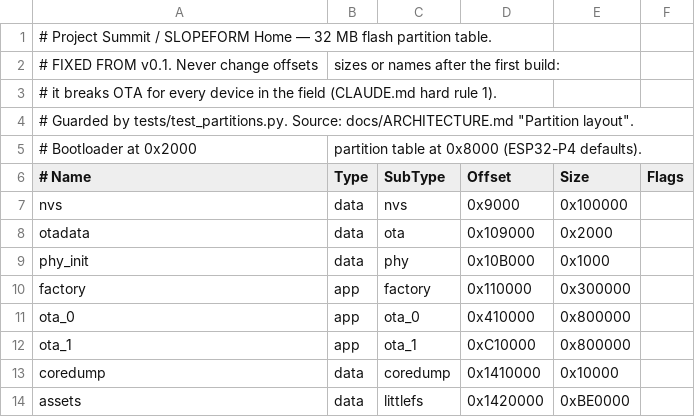
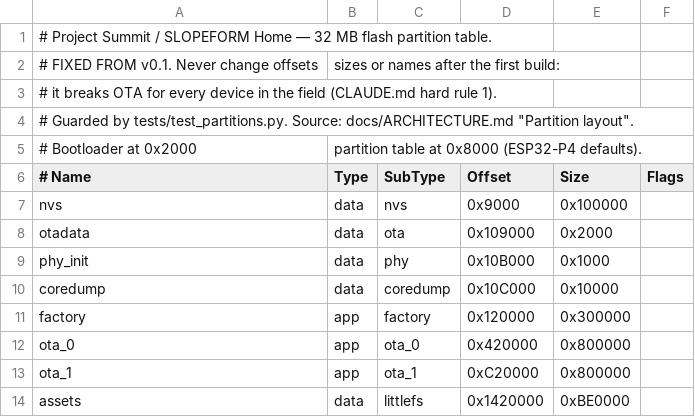
Before and after one commit to skiiirt1983/project-summit, a CSV file: firmware/partitions.csv, drawn as a sheet.

```diff
--- a/firmware/partitions.csv
+++ b/firmware/partitions.csv
@@ -9,6 +9,6 @@ otadata,  data, ota,      0x109000,  0x2000,
 phy_init, data, phy,      0x10B000,  0x1000,
-factory,  app,  factory,  0x110000,  0x300000,
-ota_0,    app,  ota_0,    0x410000,  0x800000,
-ota_1,    app,  ota_1,    0xC10000,  0x800000,
-coredump, data, coredump, 0x1410000, 0x10000,
+coredump, data, coredump, 0x10C000,  0x10000,
+factory,  app,  factory,  0x120000,  0x300000,
+ota_0,    app,  ota_0,    0x420000,  0x800000,
+ota_1,    app,  ota_1,    0xC20000,  0x800000,
 assets,   data, littlefs, 0x1420000, 0xBE0000,
```
Also changed, not shown: 1 other file.
